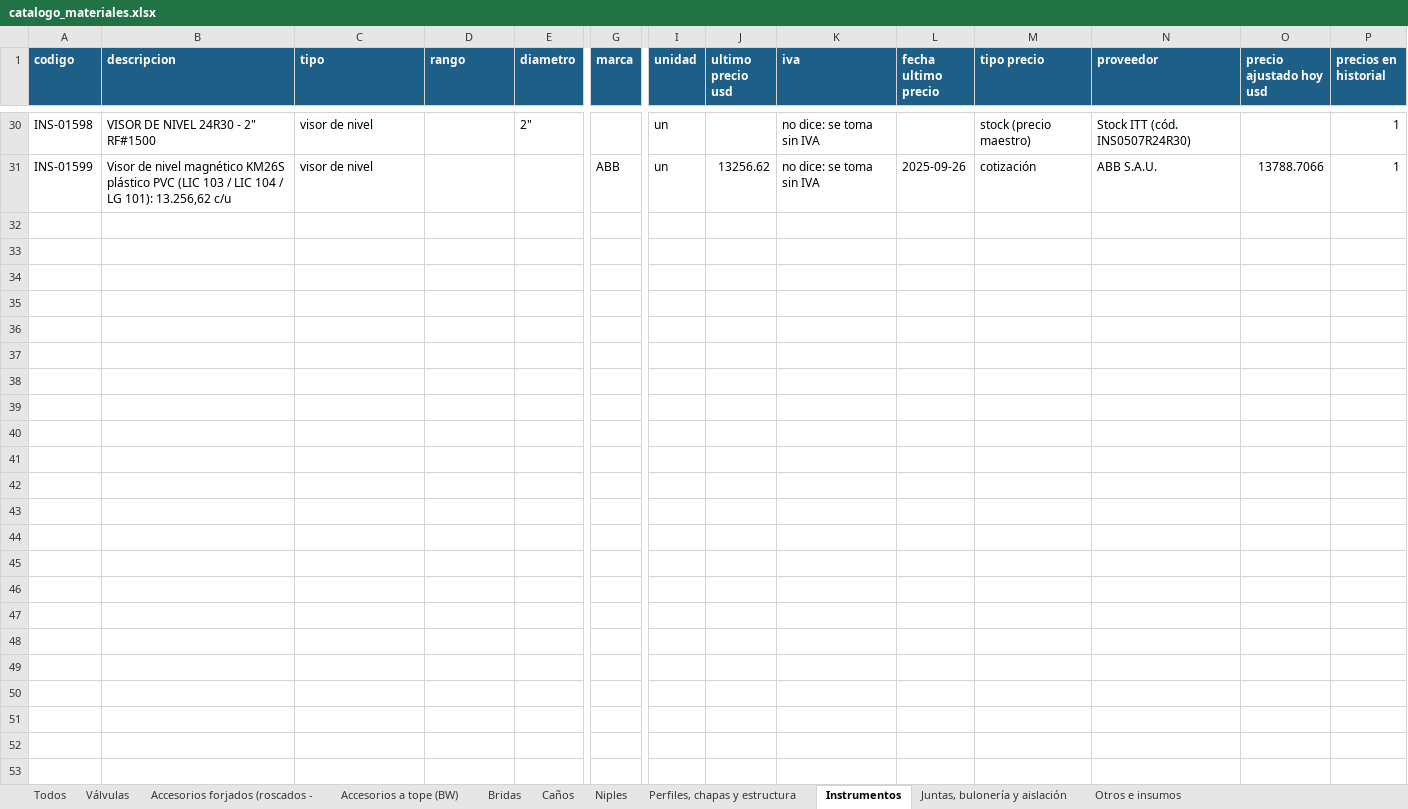
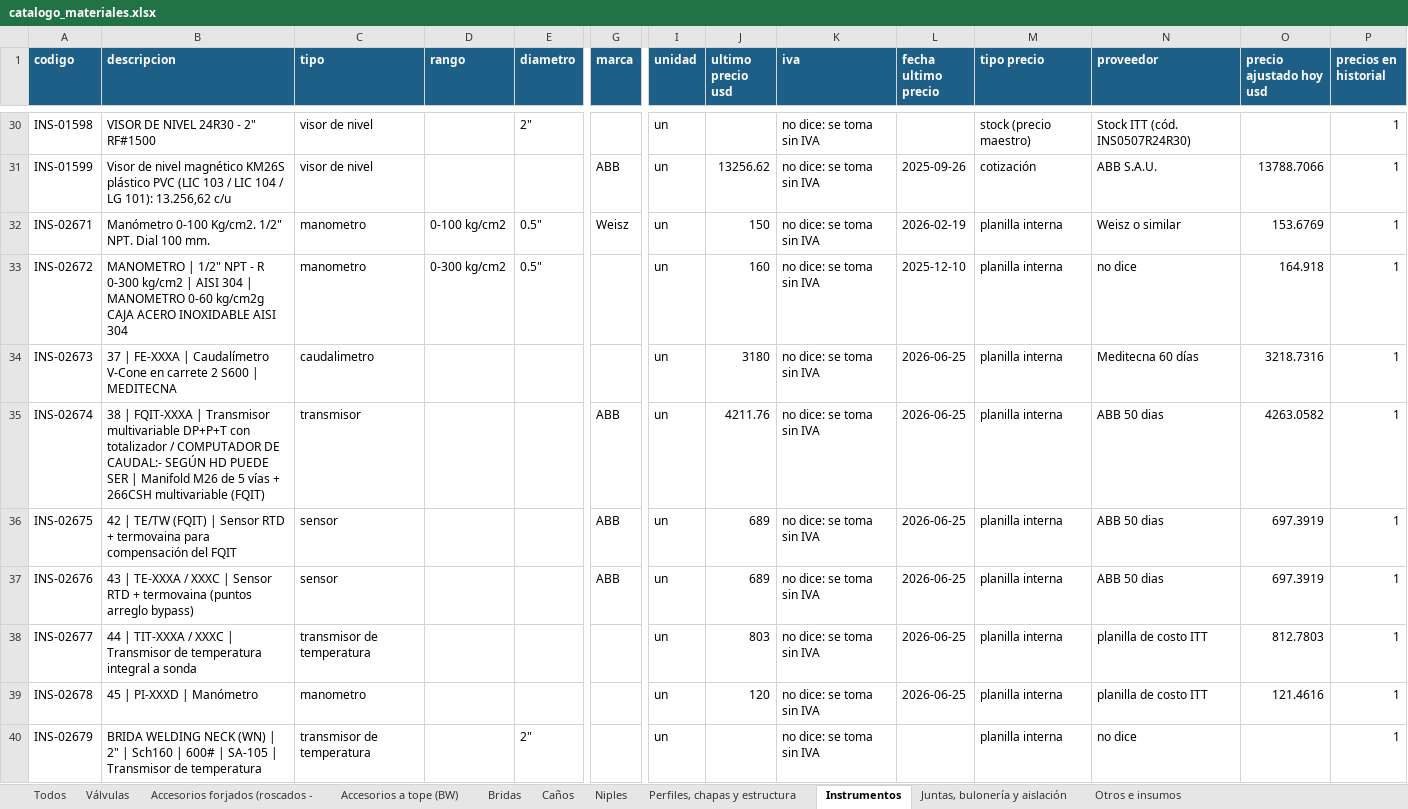
Before and after one commit to ricardoalvarezu2-cyber/cotizador-itt-2.0, an Excel workbook: conocimiento/precios/catalogo_materiales.xlsx, sheet Instrumentos, drawn as a sheet; only a part is shown, gaps mark what is left out; values as stored, in another font and other column widths than the file's, no borders; rows hold the shown columns only; the diff covers the shown part only; the diff names each change by its address in the sheet, - before the commit and + after, or states it on an @@ line.

```diff
--- a/conocimiento/precios/catalogo_materiales.xlsx (sheet Instrumentos)
+++ b/conocimiento/precios/catalogo_materiales.xlsx (sheet Instrumentos)
+row 32: INS-02671 | Manómetro 0-100 Kg/cm2. 1/2" NPT. Dial 100 mm. | manometro | 0-100 kg/cm2 | 0.5" | Weisz | un | 150 | no dice: se toma sin IVA | 2026-02-19 | planilla interna | Weisz o similar | 153.6769 | 1
+row 33: INS-02672 | MANOMETRO | 1/2" NPT - R 0-300 kg/cm2 | AISI 304 | MANOMETRO 0-60 kg/cm2g CAJA ACERO INOXIDABLE AISI 304 | manometro | 0-300 kg/cm2 | 0.5" |  | un | 160 | no dice: se toma sin IVA | 2025-12-10 | planilla interna | no dice | 164.918 | 1
+row 34: INS-02673 | 37 | FE-XXXA | Caudalímetro V-Cone en carrete 2 S600 | MEDITECNA | caudalimetro |  |  |  | un | 3180 | no dice: se toma sin IVA | 2026-06-25 | planilla interna | Meditecna 60 días | 3218.7316 | 1
+row 35: INS-02674 | 38 | FQIT-XXXA | Transmisor multivariable DP+P+T con totalizador / COMPUTADOR DE CAUDAL:- SEGÚN HD PUEDE SER | Manifold M26 de 5 vías + 266CSH multivariable (FQIT) | transmisor |  |  | ABB | un | 4211.76 | no dice: se toma sin IVA | 2026-06-25 | planilla interna | ABB 50 dias | 4263.0582 | 1
+row 36: INS-02675 | 42 | TE/TW (FQIT) | Sensor RTD + termovaina para compensación del FQIT | sensor |  |  | ABB | un | 689 | no dice: se toma sin IVA | 2026-06-25 | planilla interna | ABB 50 dias | 697.3919 | 1
+row 37: INS-02676 | 43 | TE-XXXA / XXXC | Sensor RTD + termovaina (puntos arreglo bypass) | sensor |  |  | ABB | un | 689 | no dice: se toma sin IVA | 2026-06-25 | planilla interna | ABB 50 dias | 697.3919 | 1
+row 38: INS-02677 | 44 | TIT-XXXA / XXXC | Transmisor de temperatura integral a sonda | transmisor de temperatura |  |  |  | un | 803 | no dice: se toma sin IVA | 2026-06-25 | planilla interna | planilla de costo ITT | 812.7803 | 1
+row 39: INS-02678 | 45 | PI-XXXD | Manómetro | manometro |  |  |  | un | 120 | no dice: se toma sin IVA | 2026-06-25 | planilla interna | planilla de costo ITT | 121.4616 | 1
+row 40: INS-02679 | BRIDA WELDING NECK (WN) | 2" | Sch160 | 600# | SA-105 | Transmisor de temperatura | transmisor de temperatura |  | 2" |  | un |  | no dice: se toma sin IVA |  | planilla interna | no dice |  | 1
```
Also changed, not shown: 37 added rows elsewhere in this sheet, sheet Todos, sheet Válvulas, sheet Bridas, sheet Juntas, bulonería y aislación, sheet Otros e insumos, sheet Perfiles, chapas y estructura, 4 more sheets, conocimiento/precios/catalogo_servicios.xlsx, cotizaciones/COT26-1003-001_CAPEX_OQ8209/COT26-1003-001_CAPEX_OQ8209.xlsx, 31 other files.
